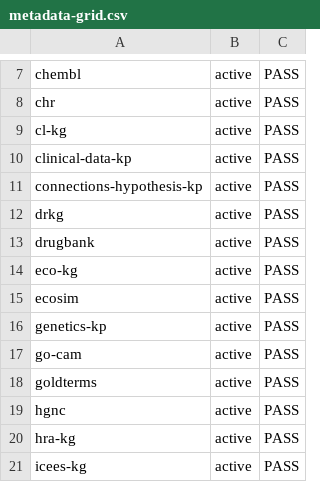
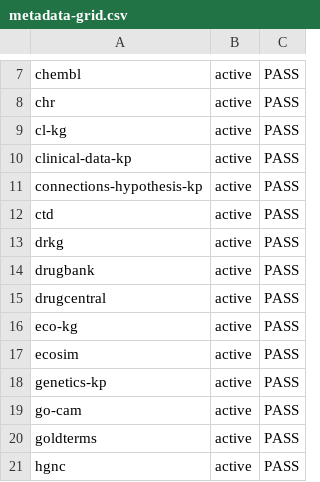
Before and after one commit to Knowledge-Graph-Hub/kg-registry, a CSV file: reports/metadata-grid.csv, drawn as a sheet; only a part is shown, gaps mark what is left out; the shorter side is filled out with more unchanged rows.

```diff
--- a/reports/metadata-grid.csv
+++ b/reports/metadata-grid.csv
@@ -11,4 +11,6 @@ clinical-data-kp,active,PASS
 connections-hypothesis-kp,active,PASS
+ctd,active,PASS
 drkg,active,PASS
 drugbank,active,PASS
+drugcentral,active,PASS
 eco-kg,active,PASS
```
Also changed, not shown: 5 other files.
